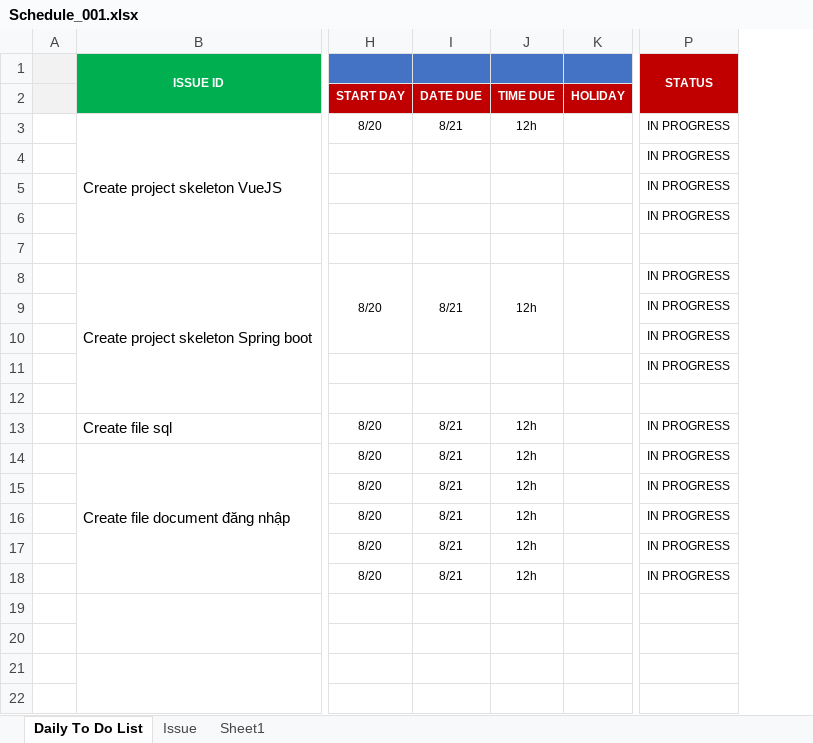
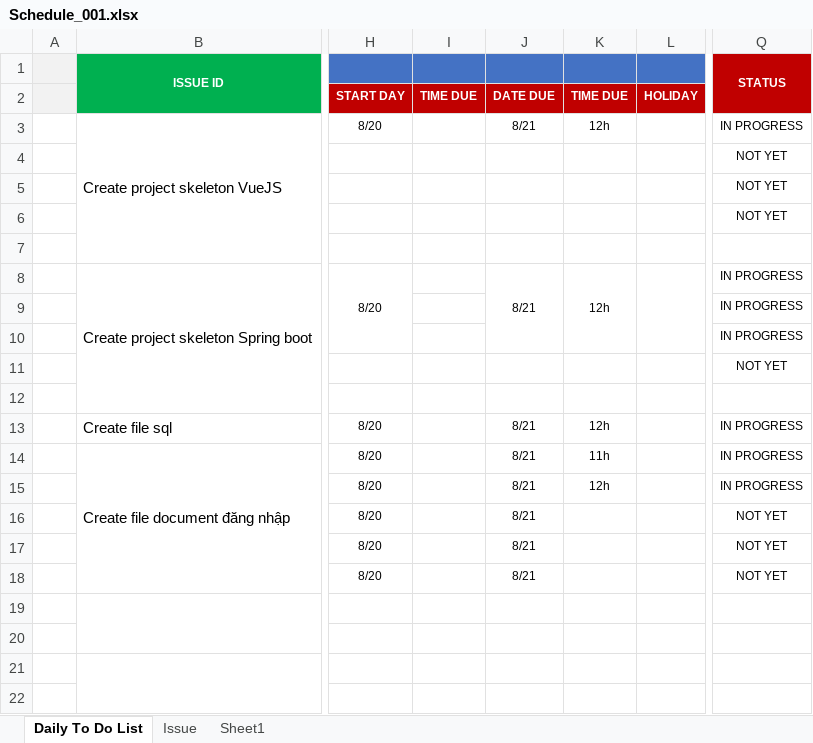
Before and after one commit to huongmvtest12345689/QLVN_document, an Excel workbook: Schedule/Schedule_001.xlsx, sheet Daily To Do List, drawn as a sheet; only a part is shown, gaps mark what is left out; values as stored, in another font and other column widths than the file's, no borders; addresses are those after the commit; the diff names each change by its address in the sheet, - before the commit and + after, or states it on an @@ line.

Commit message:
add file schedule

```diff
--- a/Schedule/Schedule_001.xlsx (sheet Daily To Do List)
+++ b/Schedule/Schedule_001.xlsx (sheet Daily To Do List)
+column I, row 2: TIME DUE
-Q4:Q6 (STATUS): IN PROGRESS
+Q4:Q6 (STATUS): NOT YET
-Q11 (STATUS): IN PROGRESS
+Q11 (STATUS): NOT YET
-K14: 12h
+K14: 11h
-K16:K18: 12h
+K16:K18: (empty)
-Q16:Q18 (STATUS): IN PROGRESS
+Q16:Q18 (STATUS): NOT YET
```
Also changed, not shown: formulas that keep their value.
